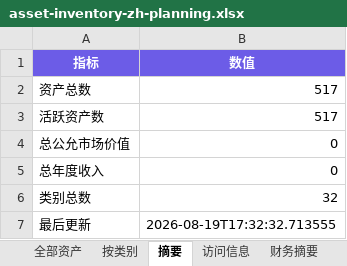
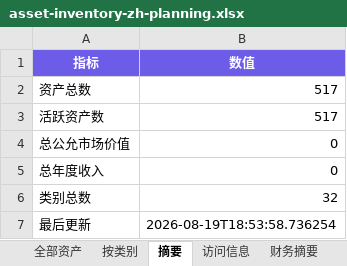
Before and after one commit to elementwork/assets, an Excel workbook: output/asset-inventory-zh-planning.xlsx, sheet 摘要, drawn as a sheet; values as stored, in another font and other column widths than the file's, no borders; the diff names each change by its address in the sheet, - before the commit and + after, or states it on an @@ line.

```diff
--- a/output/asset-inventory-zh-planning.xlsx (sheet 摘要)
+++ b/output/asset-inventory-zh-planning.xlsx (sheet 摘要)
-B7 (数值): 2026-08-19T17:32:32.713555
+B7 (数值): 2026-08-19T18:53:58.736254
```
Also changed, not shown: output/asset-inventory-planning.xlsx, 17 other files.
